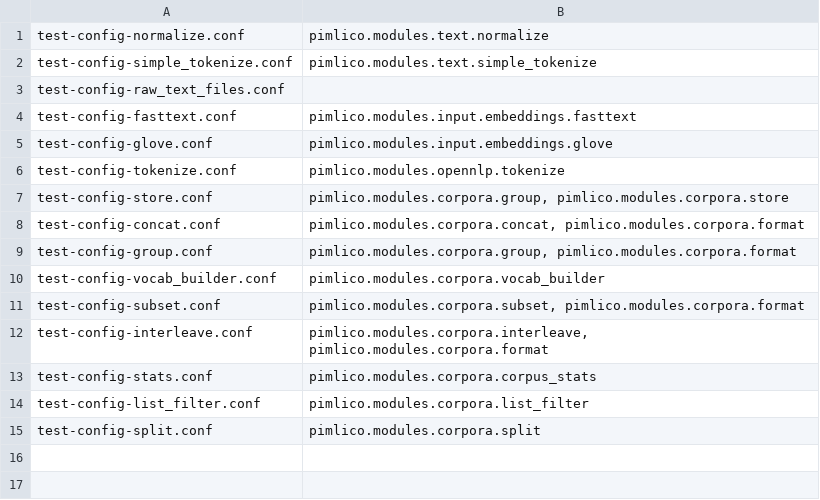
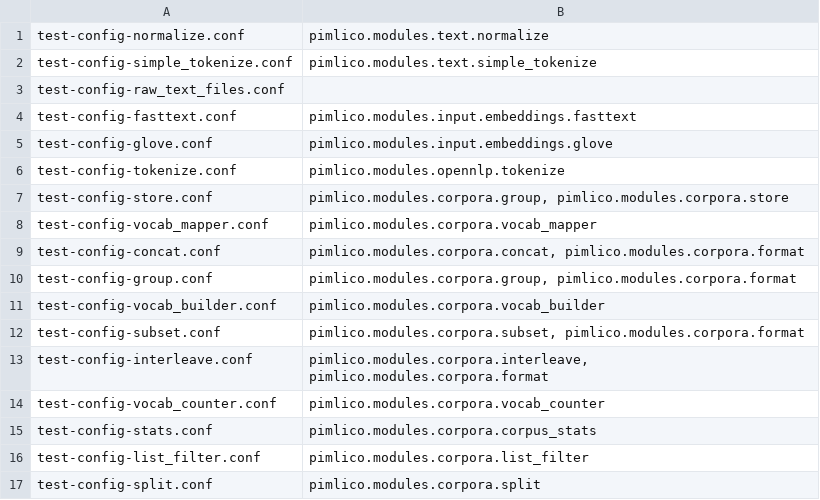
Before and after one commit to markgw/pimlico, a TSV file: docs/test_config/module_list.tsv, drawn as a sheet.

Commit message:
Rebuilt test pipeline docs
And then rebuilt module docs, which refer to them

```diff
--- a/docs/test_config/module_list.tsv
+++ b/docs/test_config/module_list.tsv
@@ -7,2 +7,3 @@ test-config-tokenize.conf	pimlico.modules.opennlp.tokenize
 test-config-store.conf	pimlico.modules.corpora.group, pimlico.modules.corpora.store
+test-config-vocab_mapper.conf	pimlico.modules.corpora.vocab_mapper
 test-config-concat.conf	pimlico.modules.corpora.concat, pimlico.modules.corpora.format
@@ -12,2 +13,3 @@ test-config-subset.conf	pimlico.modules.corpora.subset, pimlico.modules.corpora.
 test-config-interleave.conf	pimlico.modules.corpora.interleave, pimlico.modules.corpora.format
+test-config-vocab_counter.conf	pimlico.modules.corpora.vocab_counter
 test-config-stats.conf	pimlico.modules.corpora.corpus_stats
```
Also changed, not shown: 48 other files.
